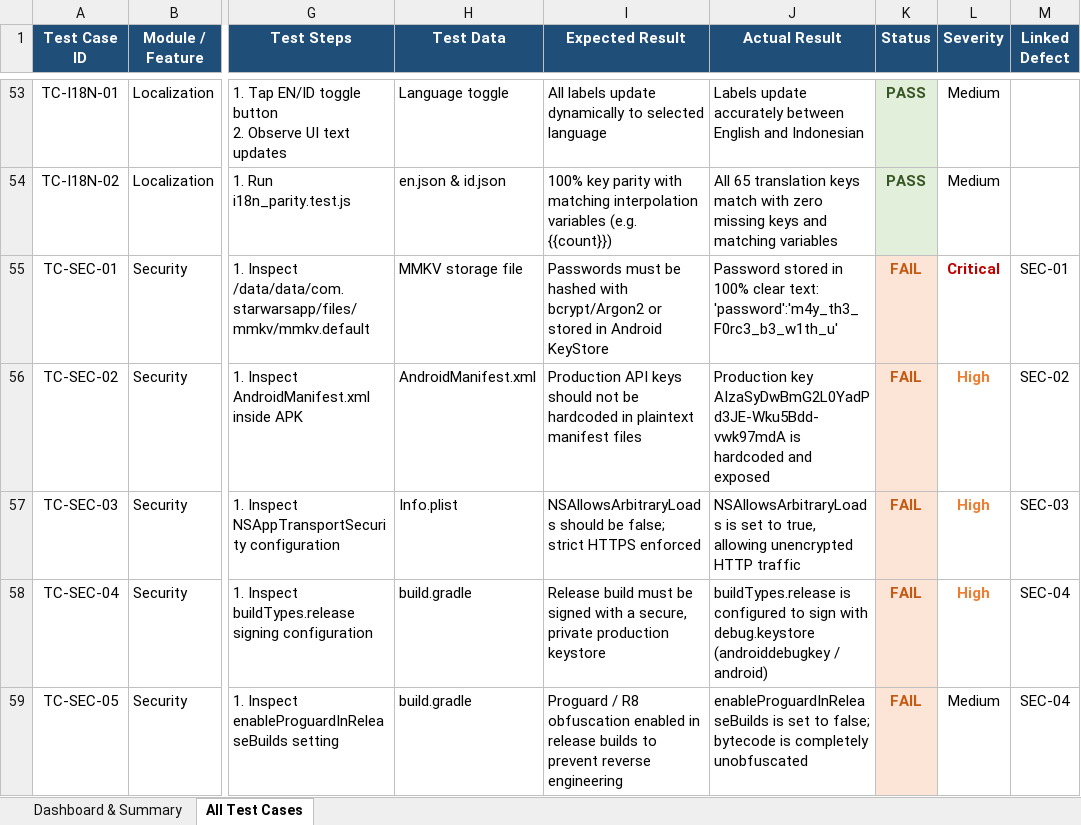
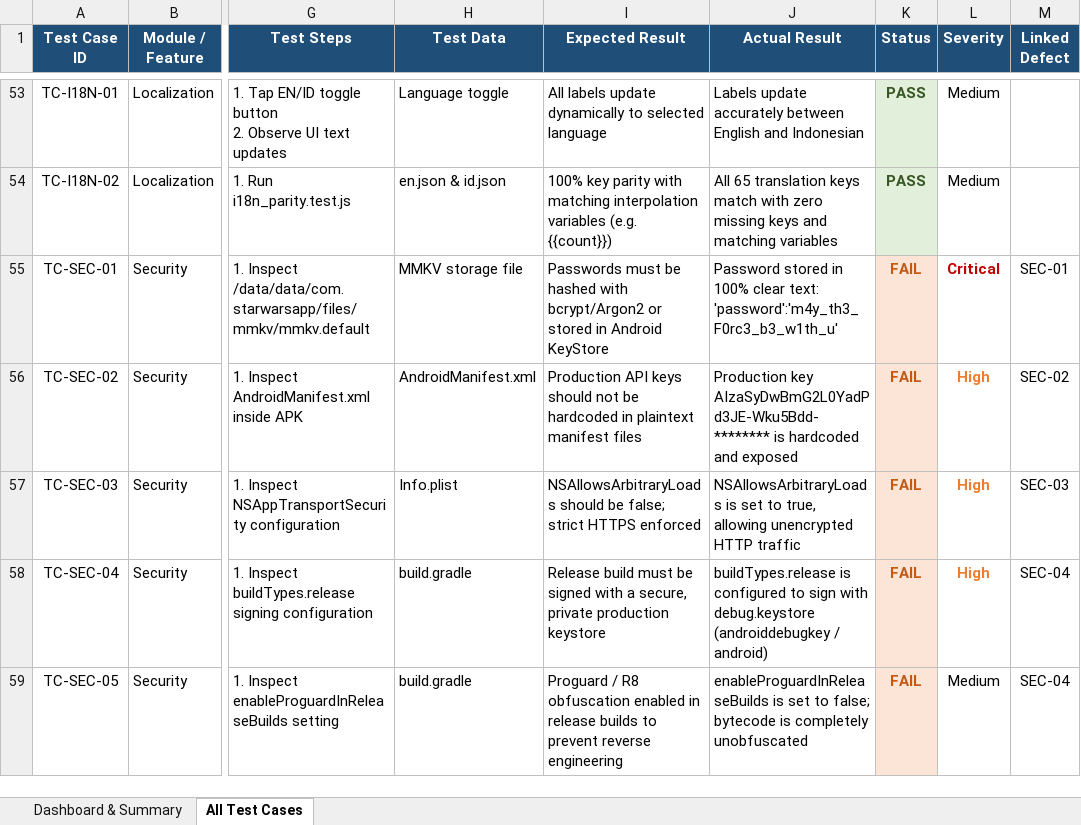
Before and after one commit to ManeKondiba/StarWar, an Excel workbook: StarWars_QA_Test_Cases.xlsx, sheet All Test Cases, drawn as a sheet; only a part is shown, gaps mark what is left out; values as stored, in another font and other column widths than the file's, no borders; the diff names each change by its address in the sheet, - before the commit and + after, or states it on an @@ line.

Commit message:
Mask sensitive Google Maps API key and parameterize test credentials via environment variables

```diff
--- a/StarWars_QA_Test_Cases.xlsx (sheet All Test Cases)
+++ b/StarWars_QA_Test_Cases.xlsx (sheet All Test Cases)
-J56 (Actual Result): Production key AIzaSyDwBmG2L0YadPd3JE-Wku5Bdd-vwk97mdA is hardcoded…
+J56 (Actual Result): Production key AIzaSyDwBmG2L0YadPd3JE-Wku5Bdd-******** is hardcoded…
```
Also changed, not shown: StarWars_QA_Bug_Report.xlsx, 5 other files.
